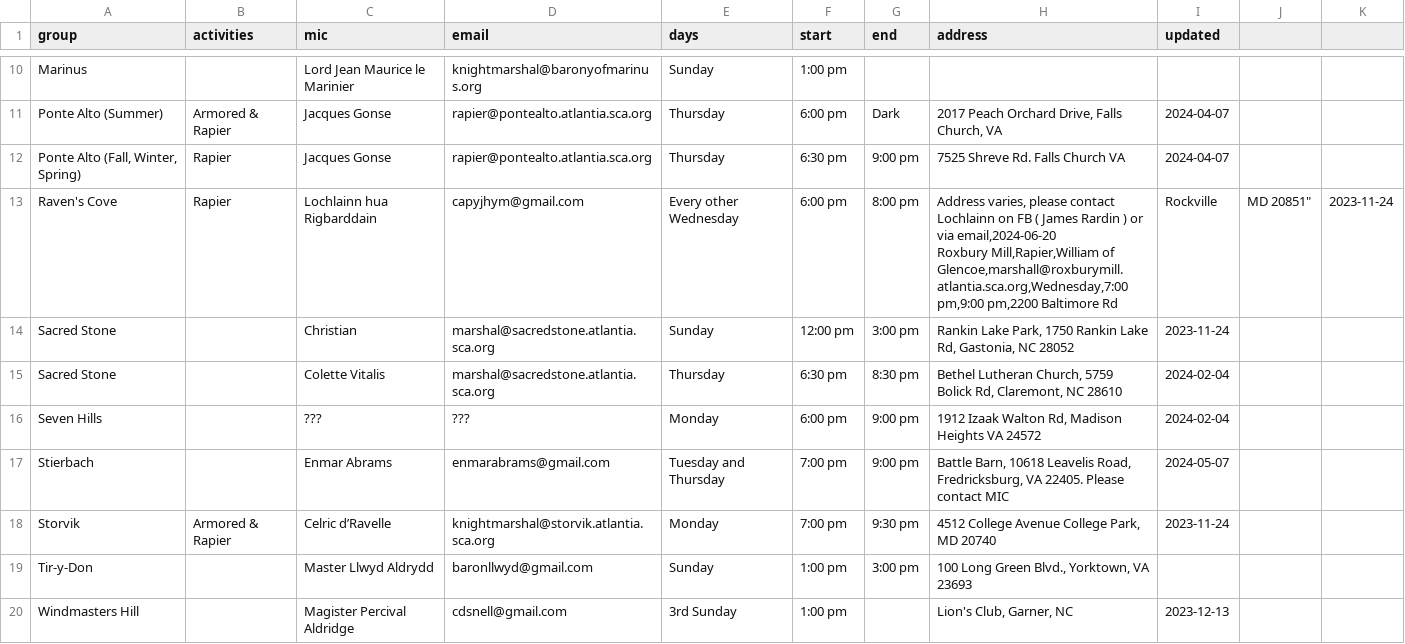
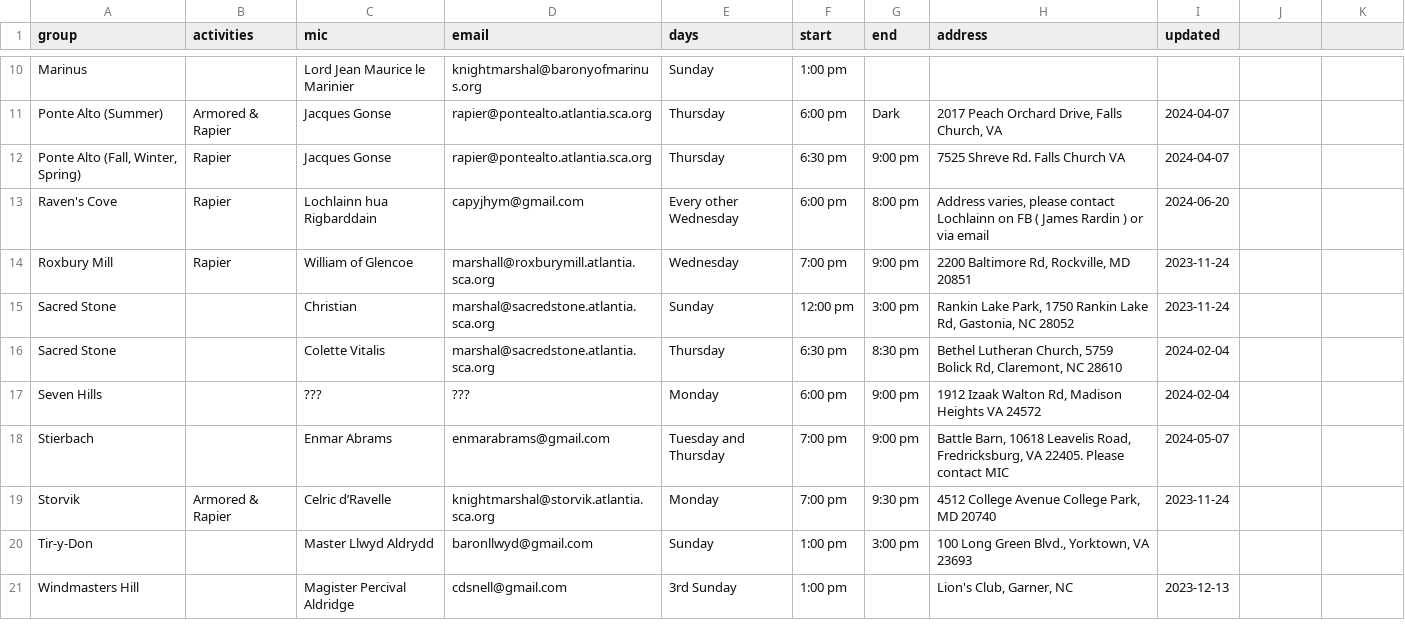
Before and after one commit to academie-de-espee/earl-marshal, a CSV file: _data/practices.csv, drawn as a sheet; only a part is shown, gaps mark what is left out.

Commit message:
Update _data/practices.csv

```diff
--- a/_data/practices.csv
+++ b/_data/practices.csv
@@ -12,4 +12,4 @@ Marinus,,Lord Jean Maurice le Marinier,knightmarshal@baronyofmarinus.org,Sunday,
 "Ponte Alto (Fall, Winter, Spring)",Rapier,Jacques Gonse,rapier@pontealto.atlantia.sca.org,Thursday,6:30 pm,9:00 pm,"7525 Shreve Rd. Falls Church VA",2024-04-07
-Raven's Cove,Rapier,Lochlainn hua Rigbarddain,capyjhym@gmail.com,Every other Wednesday,6:00 pm, 8:00 pm,"Address varies, please contact Lochlainn on FB ( James Rardin ) or via email,2024-06-20
-Roxbury Mill,Rapier,William of Glencoe,marshall@roxburymill.atlantia.sca.org,Wednesday,7:00 pm,9:00 pm,"2200 Baltimore Rd, Rockville, MD 20851",2023-11-24
+"Raven's Cove",Rapier,Lochlainn hua Rigbarddain,capyjhym@gmail.com,Every other Wednesday,6:00 pm, 8:00 pm,"Address varies, please contact Lochlainn on FB ( James Rardin ) or via email",2024-06-20
+Roxbury Mill,Rapier,William of Glencoe,marshall@roxburymill.atlantia.sca.org,Wednesday,7:00 pm,9:00 pm,"2200 Baltimore Rd, Rockville, MD 20851",2023-11-24
 Sacred Stone,,Christian,marshal@sacredstone.atlantia.sca.org,Sunday,12:00 pm, 3:00 pm,"Rankin Lake Park, 1750 Rankin Lake Rd, Gastonia, NC 28052",2023-11-24
```
